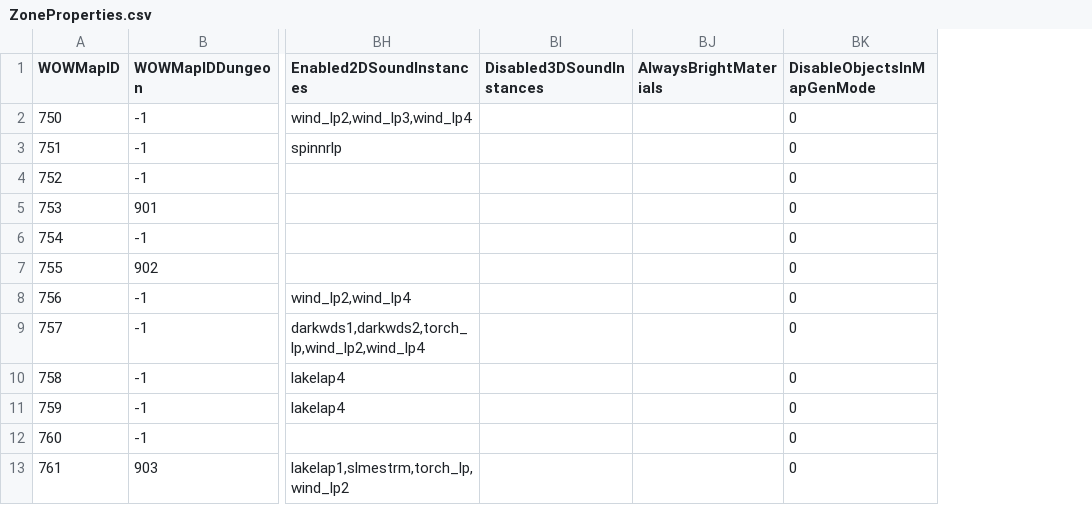
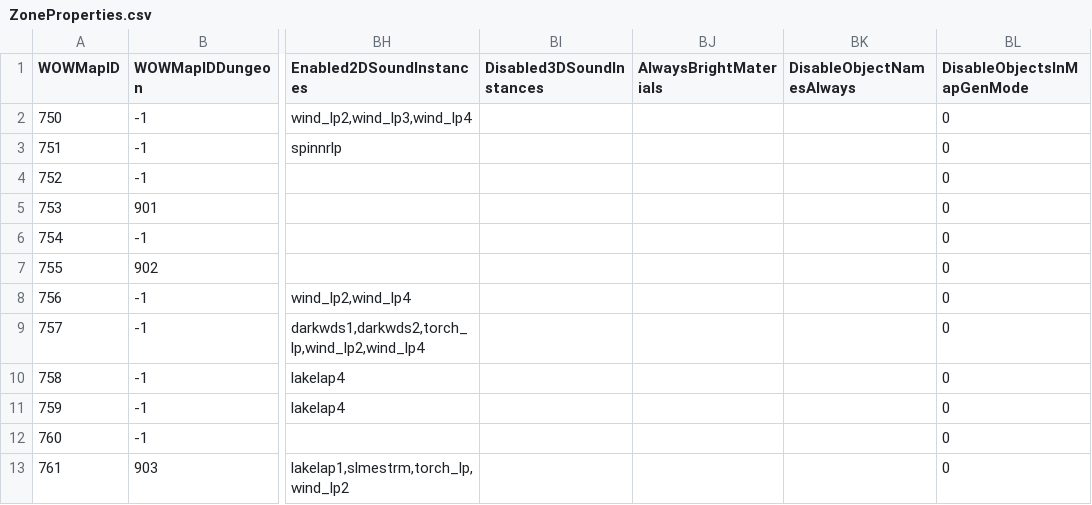
Before and after one commit to NathanHandley/EQWOWConverter, a CSV file: Assets/WorldData/ZoneProperties.csv, drawn as a sheet; only a part is shown, gaps mark what is left out; the diff names each change by its address in the sheet, - before the commit and + after, or states it on an @@ line.

```diff
--- a/Assets/WorldData/ZoneProperties.csv
+++ b/Assets/WorldData/ZoneProperties.csv
+column BK (DisableObjectNamesAlways), empty
```
Also changed, not shown: 2 other files.
